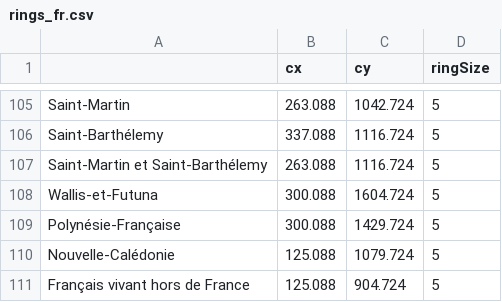
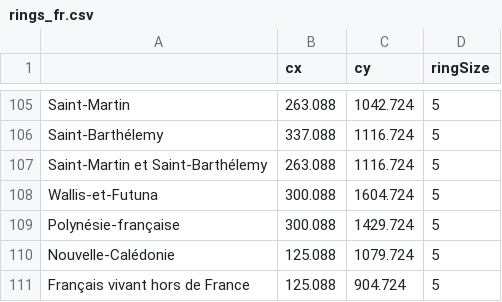
Before and after one commit to J-Rohault-dF/IPGM3-, a CSV file: data/rings_fr.csv, drawn as a sheet; only a part is shown, gaps mark what is left out.

```diff
--- a/data/rings_fr.csv
+++ b/data/rings_fr.csv
@@ -108,3 +108,3 @@ Saint-Martin et Saint-Barthélemy;263.088;1116.724;5
 Wallis-et-Futuna;300.088;1604.724;5
-Polynésie-Française;300.088;1429.724;5
+Polynésie-française;300.088;1429.724;5
 Nouvelle-Calédonie;125.088;1079.724;5
```
Also changed, not shown: data/seats_fr_depts.csv, data/seats_fr_parrainages.csv, 11 other files.
